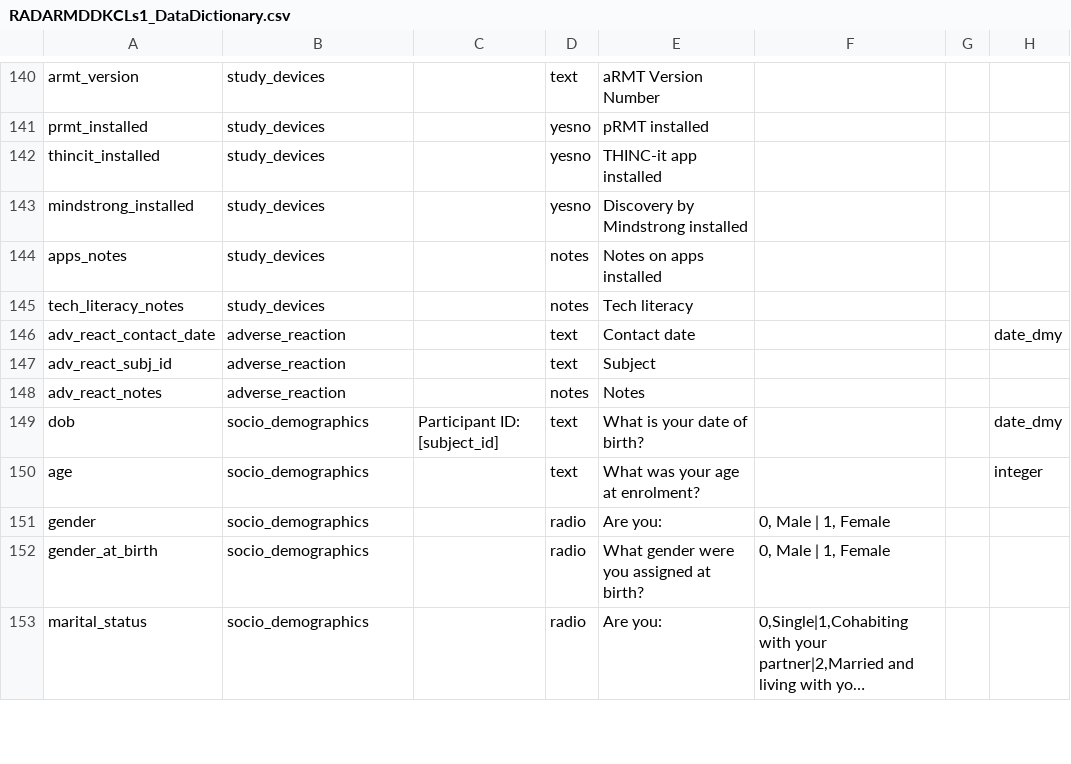
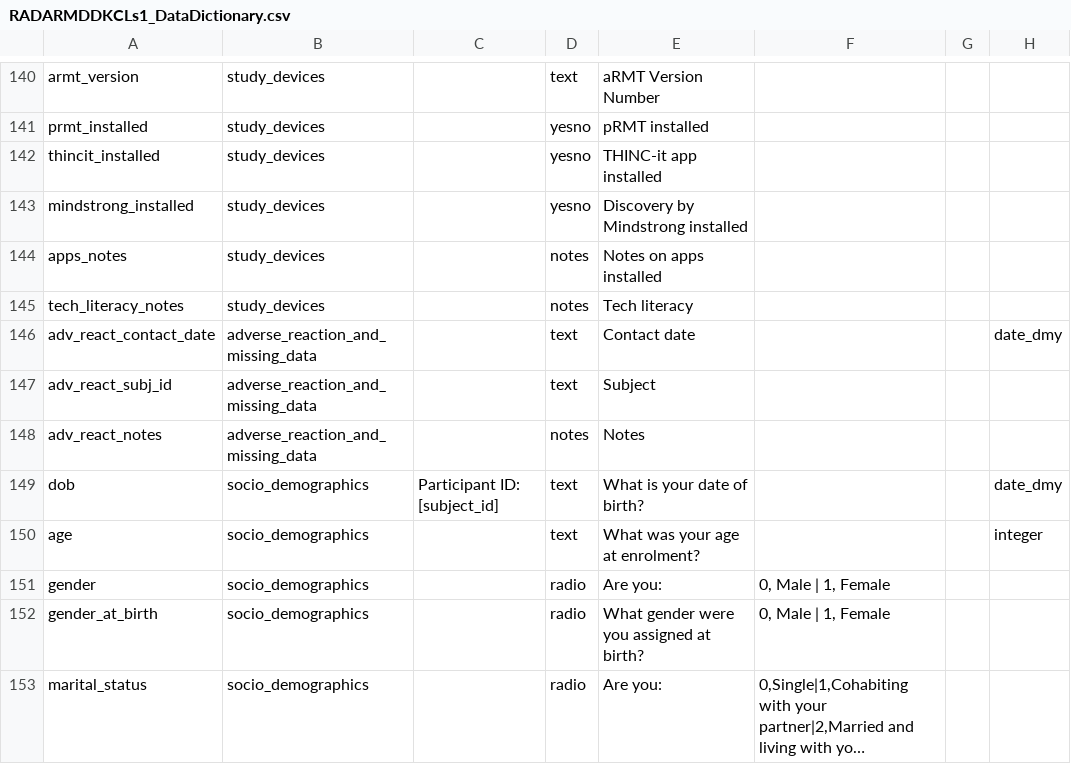
Before and after one commit to RADAR-base/RADAR-CNS-Studies-Data-Dictionary, a CSV file: RADARMDDKCLs1/RADARMDDKCLs1_DataDictionary.csv, drawn as a sheet; only a part is shown, gaps mark what is left out; long unchanged cells end in …; the diff names each change by its address in the sheet, - before the commit and + after, or states it on an @@ line.

Commit message:
Adverse_reaction form renamed to adverse_reaction_and_missing_data

```diff
--- a/RADARMDDKCLs1/RADARMDDKCLs1_DataDictionary.csv
+++ b/RADARMDDKCLs1/RADARMDDKCLs1_DataDictionary.csv
-B146:B148: adverse_reaction
+B146:B148: adverse_reaction_and_missing_data
```
